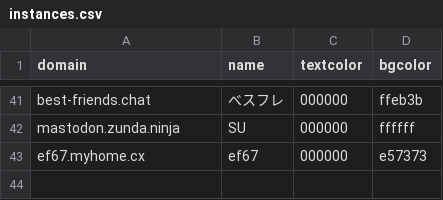
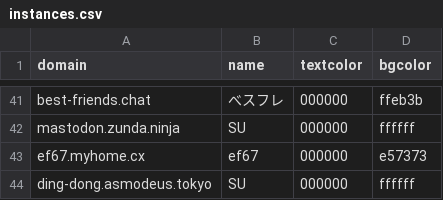
Before and after one commit to accelforce/custom.css, a CSV file: instances.csv, drawn as a sheet; only a part is shown, gaps mark what is left out.

Commit message:
Update instances.csv

```diff
--- a/instances.csv
+++ b/instances.csv
@@ -43 +43,2 @@ mastodon.zunda.ninja,SU,000000,ffffff
 ef67.myhome.cx,ef67,000000,e57373
+ding-dong.asmodeus.tokyo,SU,000000,ffffff
```
